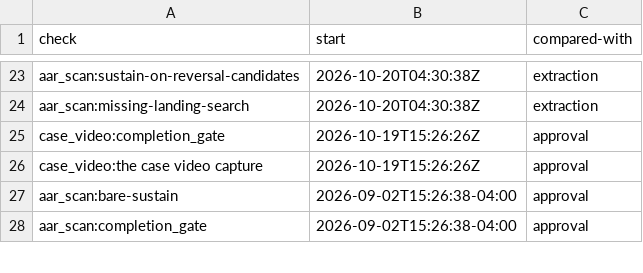
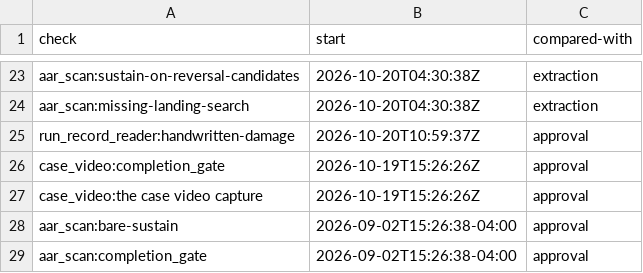
Before and after one commit to mshamblin5150-code/clinical-skills, a TSV file: reference/completion-check-starts.tsv, drawn as a sheet; only a part is shown, gaps mark what is left out.

Commit message:
Check handwritten JSON bodies with scoped historical access
Part of #1755

```diff
--- a/reference/completion-check-starts.tsv
+++ b/reference/completion-check-starts.tsv
@@ -24,2 +24,3 @@ aar_scan:sustain-on-reversal-candidates	2026-10-20T04:30:38Z	extraction
 aar_scan:missing-landing-search	2026-10-20T04:30:38Z	extraction
+run_record_reader:handwritten-damage	2026-10-20T10:59:37Z	approval
 case_video:completion_gate	2026-10-19T15:26:26Z	approval
```
Also changed, not shown: 2 other files.
